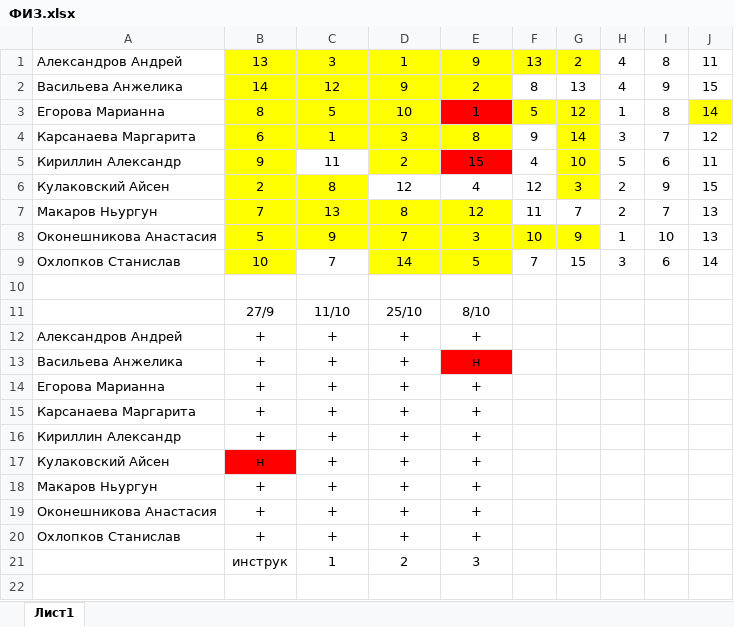
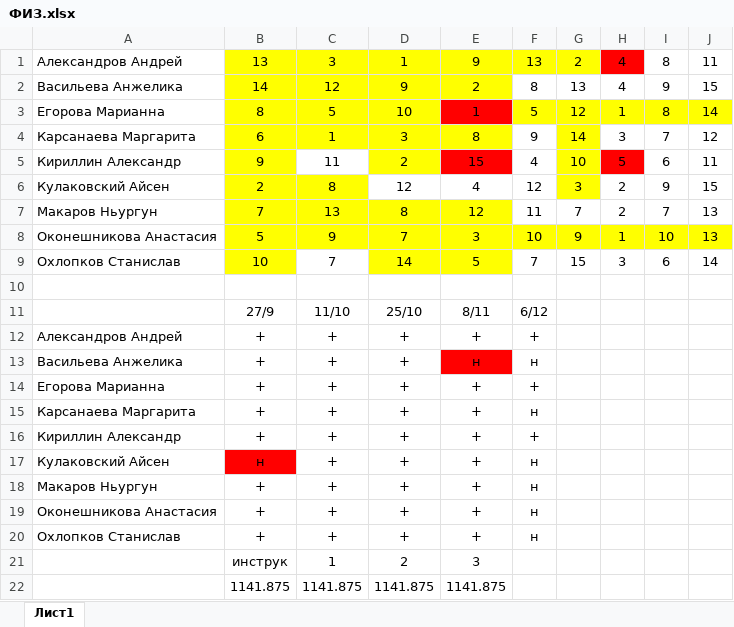
Before and after one commit to Oneofourka/MIT18, an Excel workbook: ФИЗ.xlsx, sheet Лист1, drawn as a sheet; values as stored, in another font and other column widths than the file's, no borders; the diff names each change by its address in the sheet, - before the commit and + after, or states it on an @@ line.

```diff
--- a/ФИЗ.xlsx (sheet Лист1)
+++ b/ФИЗ.xlsx (sheet Лист1)
-H1 fill: none
+H1 fill: #FF0000
-H3:I3 fill: none
+H3:I3 fill: #FFFF00
-H5 fill: none
+H5 fill: #FF0000
-H8:J8 fill: none
+H8:J8 fill: #FFFF00
-E11: 8/10
+E11: 8/11
-F11: (empty)
+F11: 6/12
-F12: (empty)
+F12: +
-F13: (empty)
+F13: н
-F14: (empty)
+F14: +
-F15: (empty)
+F15: н
-F16: (empty)
+F16: +
-F17:F20: (empty)
+F17:F20: н
+row 22:  | 1141.875 | 1141.875 | 1141.875 | 1141.875
```
Also changed, not shown: МИТ.xlsx.
